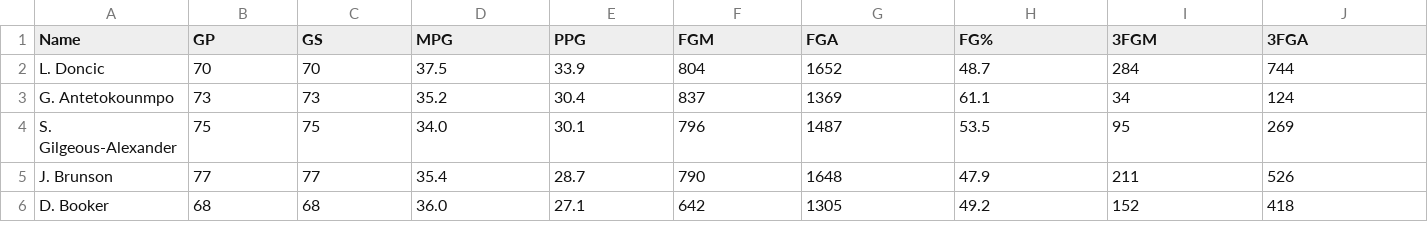
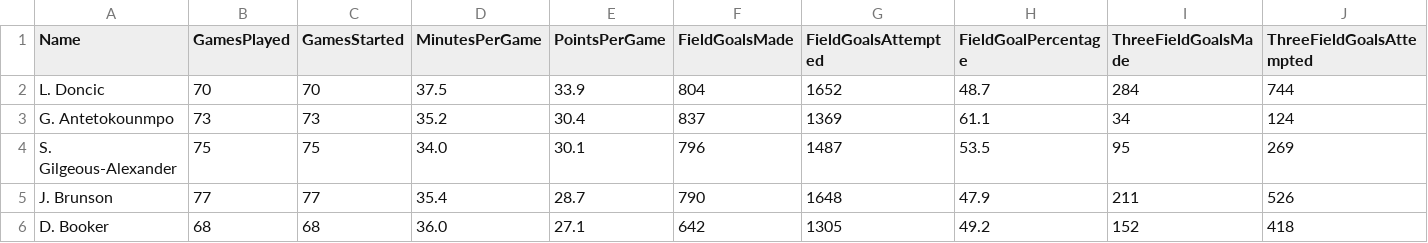
Before and after one commit to Jeffrey-Anderson392/Stats-Overflow, a CSV file: stats_overflow/sports_stats/NBA/NBA-Scoring.csv, drawn as a sheet; only a part is shown; the diff covers the shown part only; the diff names each change by its address in the sheet, - before the commit and + after, or states it on an @@ line.

```diff
--- a/stats_overflow/sports_stats/NBA/NBA-Scoring.csv
+++ b/stats_overflow/sports_stats/NBA/NBA-Scoring.csv
-B1: GP
+B1: GamesPlayed
-C1: GS
+C1: GamesStarted
-D1: MPG
+D1: MinutesPerGame
-E1: PPG
+E1: PointsPerGame
-F1: FGM
+F1: FieldGoalsMade
-G1: FGA
+G1: FieldGoalsAttempted
-H1: FG%
+H1: FieldGoalPercentage
-I1: 3FGM
+I1: ThreeFieldGoalsMade
-J1: 3FGA
+J1: ThreeFieldGoalsAttempted
```
Also changed, not shown: 4 edited cells elsewhere in this file, 2 other files.
